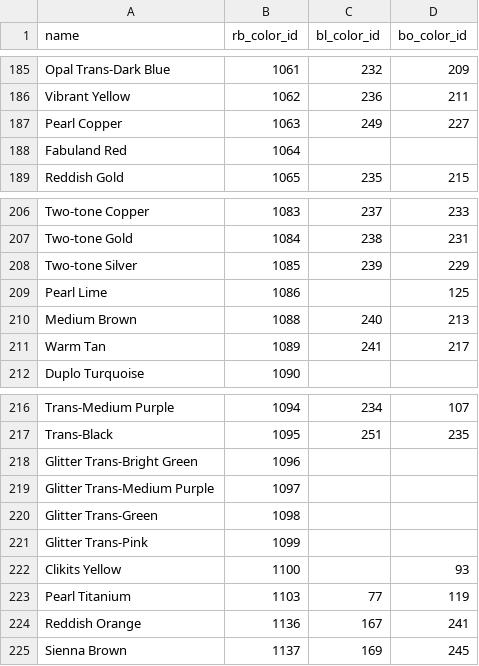
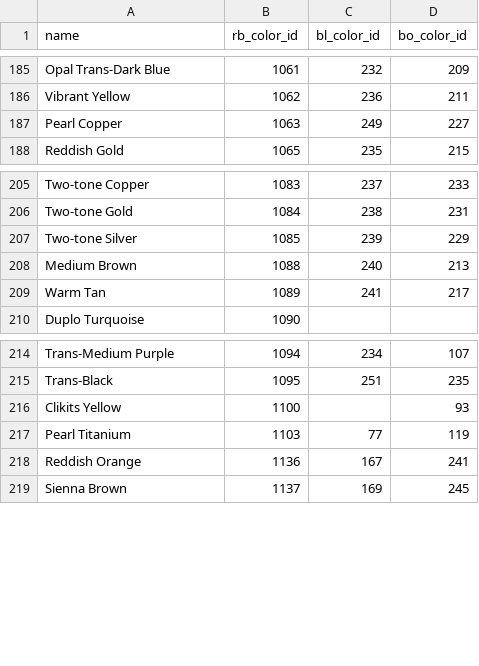
Before and after one commit to amauri-di-maia/amauri-repo, a CSV file: inputs/colors_seed.csv, drawn as a sheet; only a part is shown, gaps mark what is left out.

Commit message:
Update colors_seed.csv

```diff
--- a/inputs/colors_seed.csv
+++ b/inputs/colors_seed.csv
@@ -187,3 +187,2 @@ Vibrant Yellow,1062,236,211
 Pearl Copper,1063,249,227
-Fabuland Red,1064,,
 Reddish Gold,1065,235,215
@@ -208,3 +207,2 @@ Two-tone Gold,1084,238,231
 Two-tone Silver,1085,239,229
-Pearl Lime,1086,,125
 Medium Brown,1088,240,213
@@ -217,6 +215,2 @@ Trans-Medium Purple,1094,234,107
 Trans-Black,1095,251,235
-Glitter Trans-Bright Green,1096,,
-Glitter Trans-Medium Purple,1097,,
-Glitter Trans-Green,1098,,
-Glitter Trans-Pink,1099,,
 Clikits Yellow,1100,,93
```
